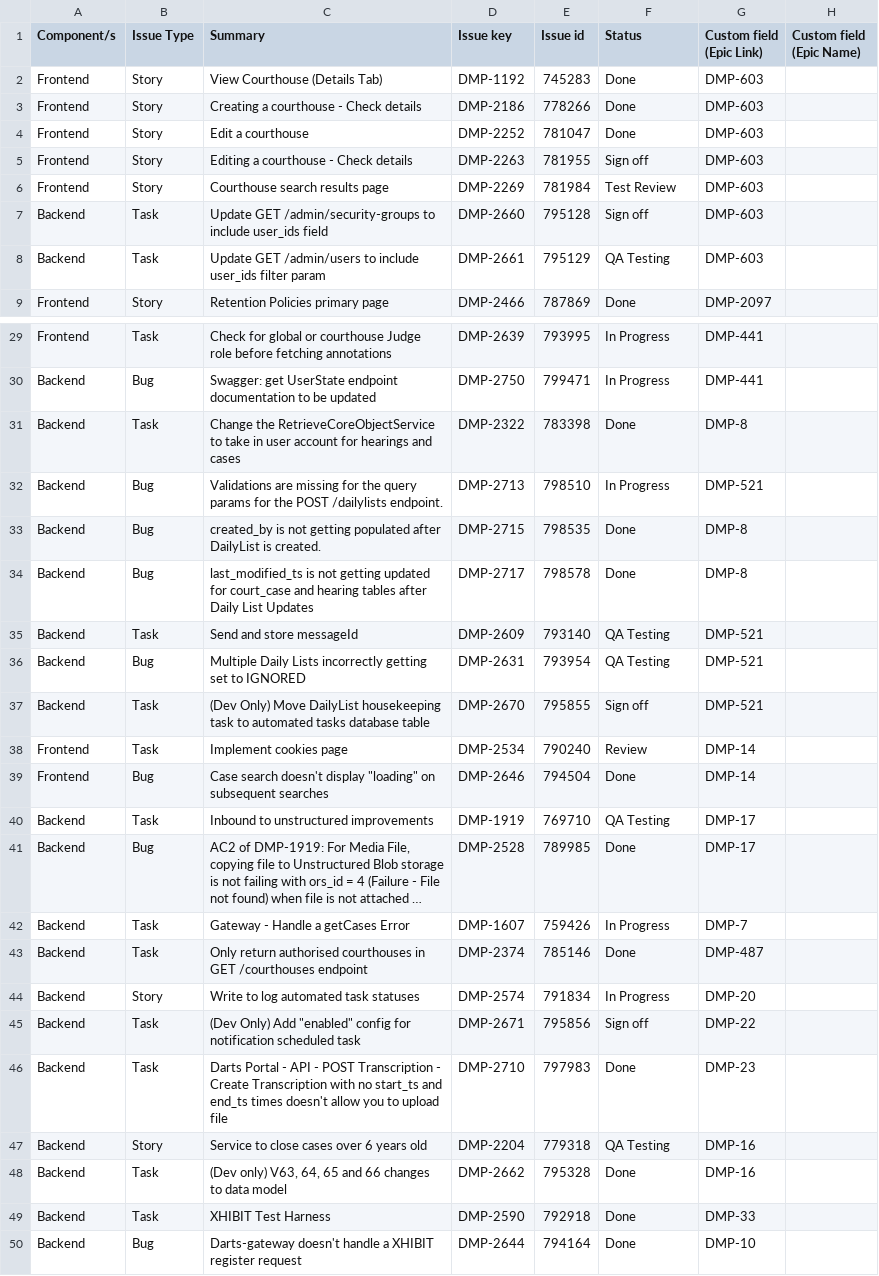
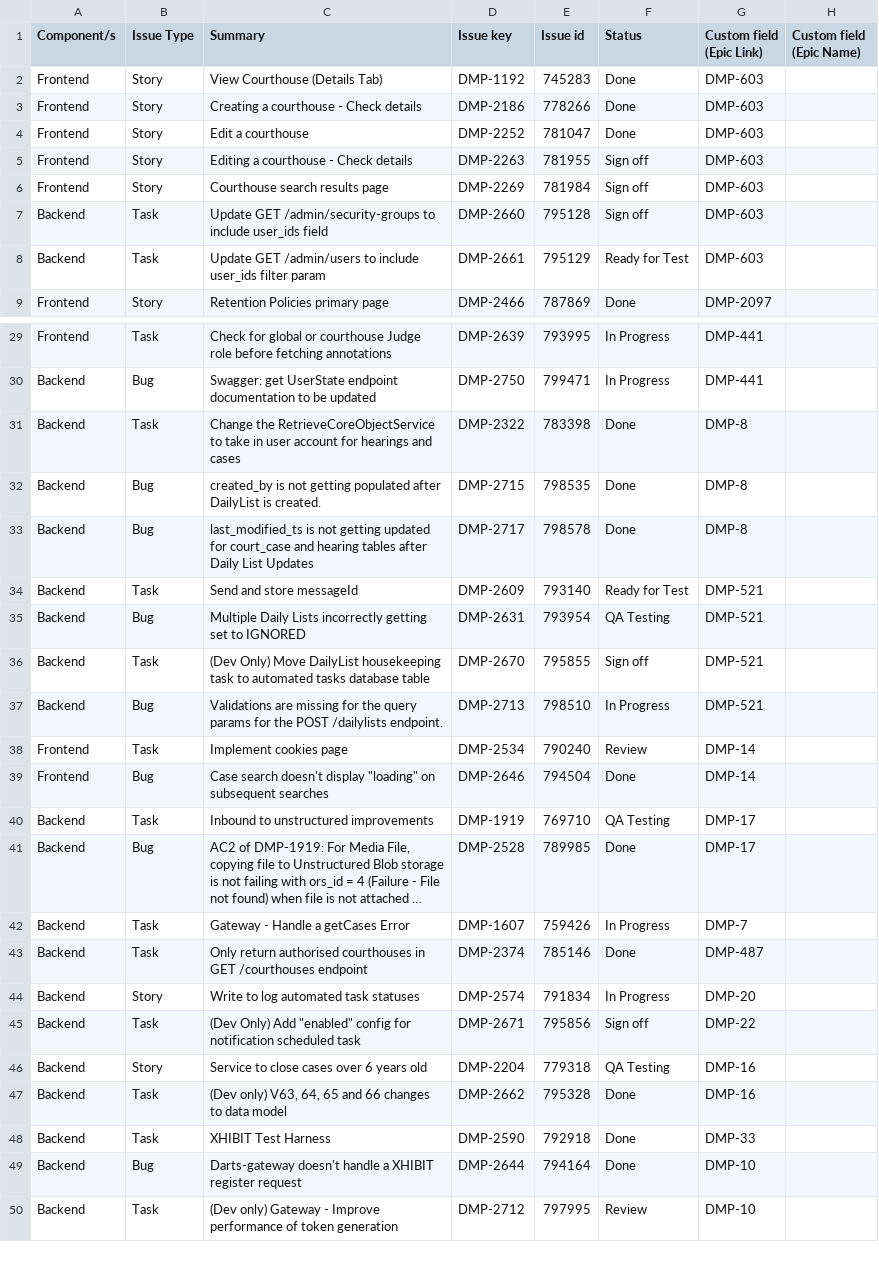
Before and after one commit to davet1985/darts-sprint-review, a CSV file: sprint25.csv, drawn as a sheet; only a part is shown, gaps mark what is left out; the shorter side is filled out with more unchanged rows; long unchanged cells end in ….

Commit message:
Report update

```diff
--- a/sprint25.csv
+++ b/sprint25.csv
@@ -5,5 +5,5 @@ Frontend|Story|Edit a courthouse|DMP-2252|781047|Done|DMP-603|
 Frontend|Story|Editing a courthouse - Check details|DMP-2263|781955|Sign off|DMP-603|
-Frontend|Story|Courthouse search results page|DMP-2269|781984|Test Review|DMP-603|
+Frontend|Story|Courthouse search results page|DMP-2269|781984|Sign off|DMP-603|
 Backend |Task|Update GET /admin/security-groups to include user_ids field|DMP-2660|795128|Sign off|DMP-603|
-Backend |Task|Update GET /admin/users to include user_ids filter param|DMP-2661|795129|QA Testing|DMP-603|
+Backend |Task|Update GET /admin/users to include user_ids filter param|DMP-2661|795129|Ready for Test|DMP-603|
 Frontend|Story|Retention Policies primary page|DMP-2466|787869|Done|DMP-2097|
@@ -31,8 +31,8 @@ Backend |Bug|Swagger: get UserState endpoint documentation to be updated|DMP-275
 Backend |Task|Change the RetrieveCoreObjectService to take in user account for hearings and cases|DMP-2322|783398|Done|DMP-8|
-Backend |Bug|Validations are missing for the query params for the POST /dailylists endpoint. |DMP-2713|798510|In Progress|DMP-521|
 Backend |Bug|created_by is not getting populated after DailyList is created. |DMP-2715|798535|Done|DMP-8|
 Backend |Bug|last_modified_ts is not getting updated for court_case and hearing tables after Daily List Updates|DMP-2717|798578|Done|DMP-8|
-Backend |Task|Send and store messageId|DMP-2609|793140|QA Testing|DMP-521|
+Backend |Task|Send and store messageId|DMP-2609|793140|Ready for Test|DMP-521|
 Backend |Bug|Multiple Daily Lists incorrectly getting set to IGNORED|DMP-2631|793954|QA Testing|DMP-521|
 Backend |Task|(Dev Only) Move DailyList housekeeping task to automated tasks database table|DMP-2670|795855|Sign off|DMP-521|
+Backend |Bug|Validations are missing for the query params for the POST /dailylists endpoint. |DMP-2713|798510|In Progress|DMP-521|
 Frontend|Task|Implement cookies page|DMP-2534|790240|Review|DMP-14|
@@ -45,3 +45,2 @@ Backend |Story|Write to log automated task statuses|DMP-2574|791834|In Progress|
 Backend |Task|"(Dev Only) Add ""enabled"" config for notification scheduled task "|DMP-2671|795856|Sign off|DMP-22|
-Backend |Task|Darts Portal - API - POST Transcription - Create Transcription with no start_ts and end_ts times doesn't allow you to upload file|DMP-2710|797983|Done|DMP-23|
 Backend |Story|Service to close cases over 6 years old|DMP-2204|779318|QA Testing|DMP-16|
```
